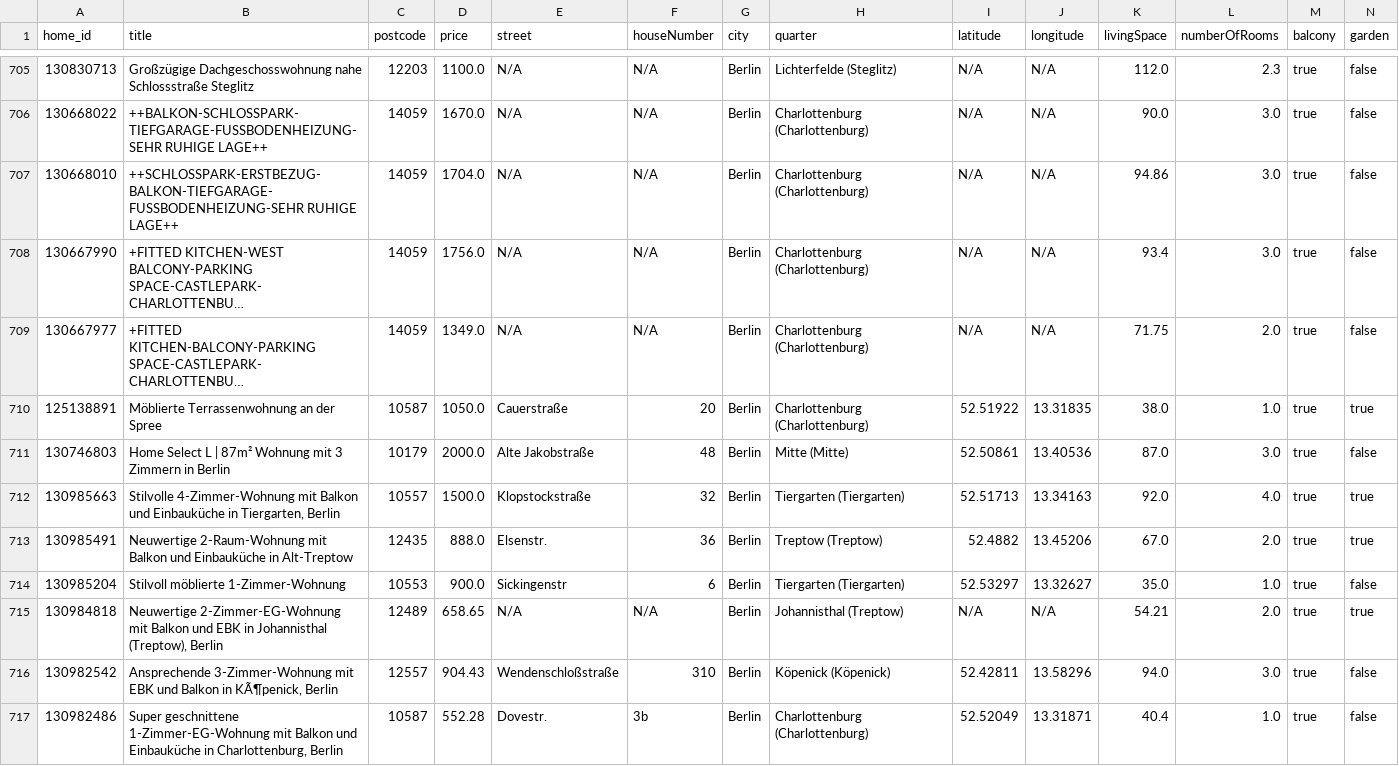
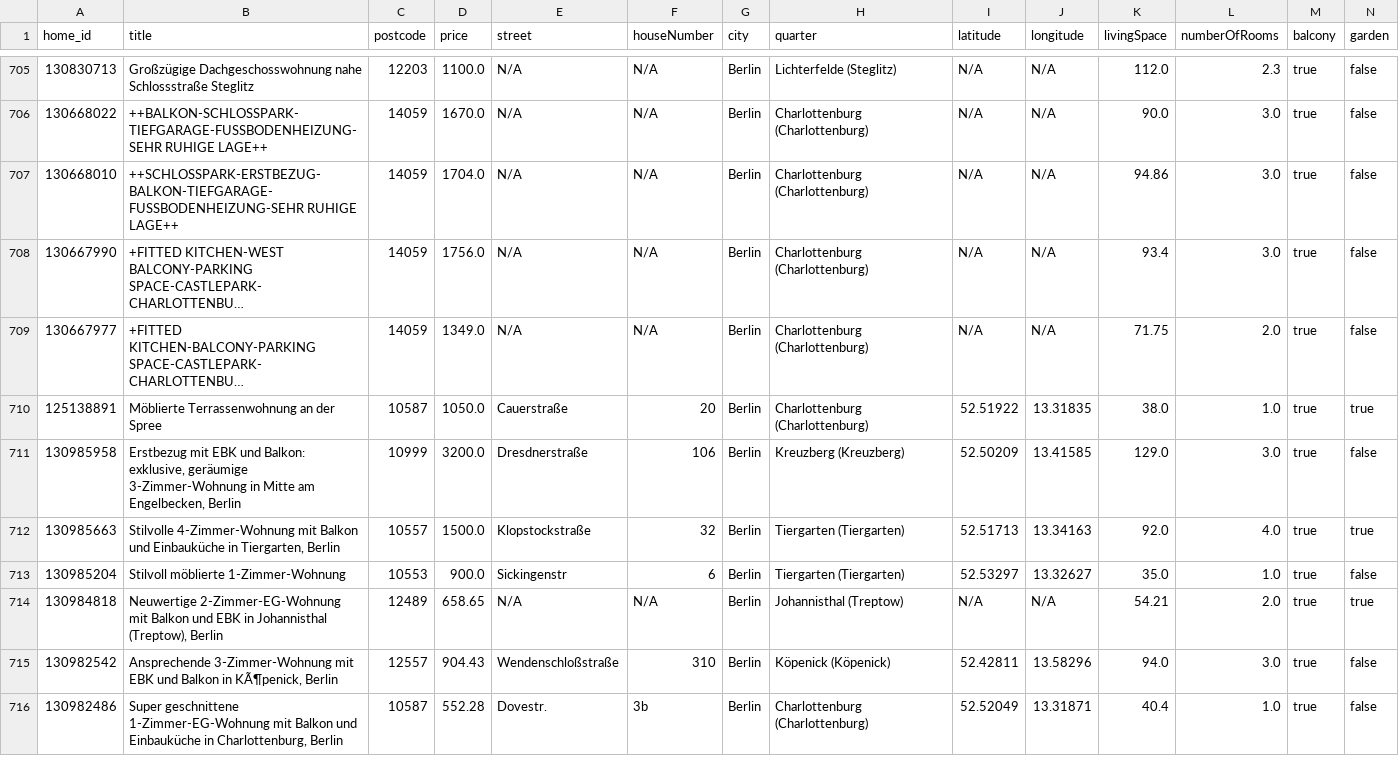
Before and after one commit to widadmogral/urutu-rent-home, a CSV file: listings.csv, drawn as a sheet; only a part is shown, gaps mark what is left out; long unchanged cells end in …; removed rows and columns are numbered as before the commit, all else as after; rows hold the shown columns only; the diff covers the shown part only; the diff names each change by its address in the sheet, - before the commit and + after, or states it on an @@ line.

```diff
--- a/listings.csv
+++ b/listings.csv
@@ row 711 moved to row 129: 130746803 @@
+row 711: 130985958 | Erstbezug mit EBK und Balkon: exklusive, geräumige 3-Zimmer-Wohnung in Mitte am Engelbecken, Berlin | 10999 | 3200.0 | Dresdnerstraße | 106 | Berlin | Kreuzberg (Kreuzberg) | 52.50209 | 13.41585 | 129.0 | 3.0 | true | false
-row 713: 130985491 | Neuwertige 2-Raum-Wohnung mit Balkon und Einbauküche in Alt-Treptow | 12435 | 888.0 | Elsenstr. | 36 | Berlin | Treptow (Treptow) | 52.4882 | 13.45206 | 67.0 | 2.0 | true | true
```
Also changed, not shown: 2 added rows, 2 removed rows and 2 moved rows elsewhere in this file.
